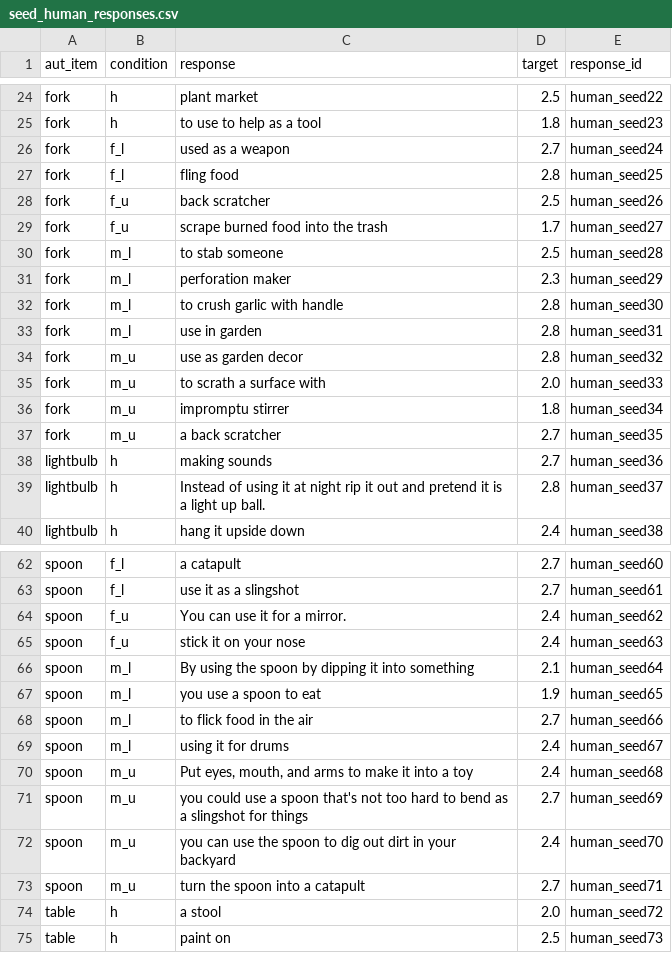
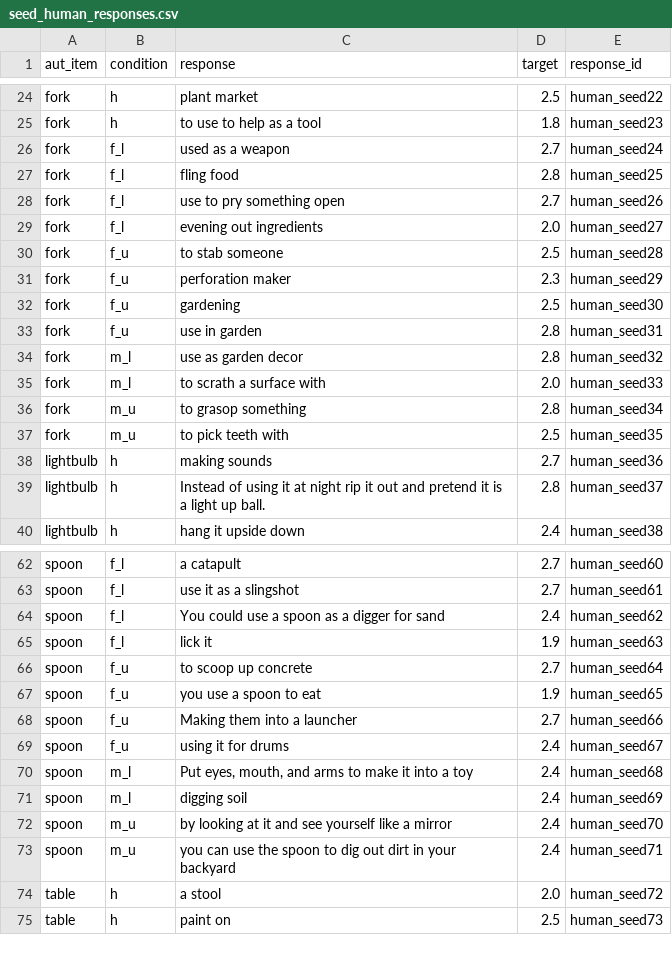
Before and after one commit to josh-ashkinaze/net_create, a CSV file: data/seed_human_responses.csv, drawn as a sheet; only a part is shown, gaps mark what is left out; the diff covers the shown part only.

```diff
--- a/data/seed_human_responses.csv
+++ b/data/seed_human_responses.csv
@@ -27,12 +27,12 @@ fork,f_l,used as a weapon,2.7,human_seed24
 fork,f_l,fling food,2.8,human_seed25
-fork,f_u,back scratcher,2.5,human_seed26
-fork,f_u,scrape burned food into the trash,1.7,human_seed27
-fork,m_l,to stab someone,2.5,human_seed28
-fork,m_l,perforation maker,2.3,human_seed29
-fork,m_l,to crush garlic with handle,2.8,human_seed30
-fork,m_l,use in garden,2.8,human_seed31
-fork,m_u,use as garden decor,2.8,human_seed32
-fork,m_u,to scrath a surface with,2.0,human_seed33
-fork,m_u,impromptu stirrer,1.8,human_seed34
-fork,m_u,a back scratcher,2.7,human_seed35
+fork,f_l,use to pry something open,2.7,human_seed26
+fork,f_l,evening out ingredients,2.0,human_seed27
+fork,f_u,to stab someone,2.5,human_seed28
+fork,f_u,perforation maker,2.3,human_seed29
+fork,f_u,gardening,2.5,human_seed30
+fork,f_u,use in garden,2.8,human_seed31
+fork,m_l,use as garden decor,2.8,human_seed32
+fork,m_l,to scrath a surface with,2.0,human_seed33
+fork,m_u,to grasop something,2.8,human_seed34
+fork,m_u,to pick teeth with,2.5,human_seed35
 lightbulb,h,making sounds,2.7,human_seed36
@@ -63,12 +63,12 @@ spoon,f_l,a catapult,2.7,human_seed60
 spoon,f_l,use it as a slingshot,2.7,human_seed61
-spoon,f_u,You can use it for a mirror.,2.4,human_seed62
-spoon,f_u,stick it on your nose,2.4,human_seed63
-spoon,m_l,By using the spoon by dipping it into something,2.1,human_seed64
-spoon,m_l,you use a spoon to eat,1.9,human_seed65
-spoon,m_l,to flick food in the air,2.7,human_seed66
-spoon,m_l,using it for drums,2.4,human_seed67
-spoon,m_u,"Put eyes, mouth, and arms to make it into a toy",2.4,human_seed68
-spoon,m_u,you could use a spoon that's not too hard to bend as a slingshot for things,2.7,human_seed69
-spoon,m_u,you can use the spoon to dig out dirt in your backyard,2.4,human_seed70
-spoon,m_u,turn the spoon into a catapult,2.7,human_seed71
+spoon,f_l,You could use a spoon as a digger for sand,2.4,human_seed62
+spoon,f_l,lick it,1.9,human_seed63
+spoon,f_u,to scoop up concrete,2.7,human_seed64
+spoon,f_u,you use a spoon to eat,1.9,human_seed65
+spoon,f_u,Making them into a launcher,2.7,human_seed66
+spoon,f_u,using it for drums,2.4,human_seed67
+spoon,m_l,"Put eyes, mouth, and arms to make it into a toy",2.4,human_seed68
+spoon,m_l,digging soil,2.4,human_seed69
+spoon,m_u,by looking at it and see yourself like a mirror,2.4,human_seed70
+spoon,m_u,you can use the spoon to dig out dirt in your backyard,2.4,human_seed71
 table,h,a stool,2.0,human_seed72
```
Also changed, not shown: 9 added rows, 9 removed rows and 33 edited cells elsewhere in this file, data/ai_responses.csv, data/scored_ai_responses.csv.
